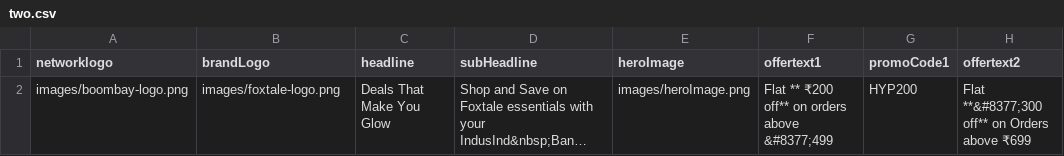
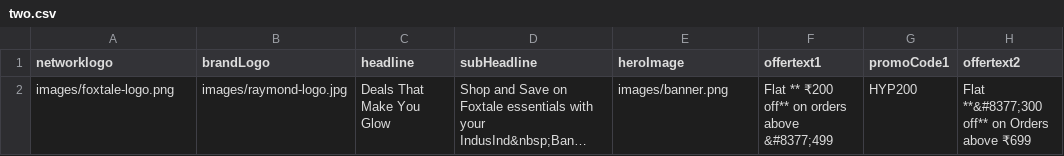
Before and after one commit to baba-hyperface/IBLOffersHTMLGeneration, a CSV file: IBLOffersHtmlGenerator/2,4 Foxtale-emailer-html/two.csv, drawn as a sheet; only a part is shown; long unchanged cells end in …; the diff names each change by its address in the sheet, - before the commit and + after, or states it on an @@ line.

```diff
--- a/IBLOffersHtmlGenerator/2,4 Foxtale-emailer-html/two.csv
+++ b/IBLOffersHtmlGenerator/2,4 Foxtale-emailer-html/two.csv
-A2 (networklogo): images/boombay-logo.png
+A2 (networklogo): images/foxtale-logo.png
-B2 (brandLogo): images/foxtale-logo.png
+B2 (brandLogo): images/raymond-logo.jpg
-E2 (heroImage): images/heroImage.png
+E2 (heroImage): images/banner.png
```
Also changed, not shown: IBLOffersHtmlGenerator/3,5 Apparel-LifeStyle-Raymond-Mailer-html/data.csv, 8 other files.
